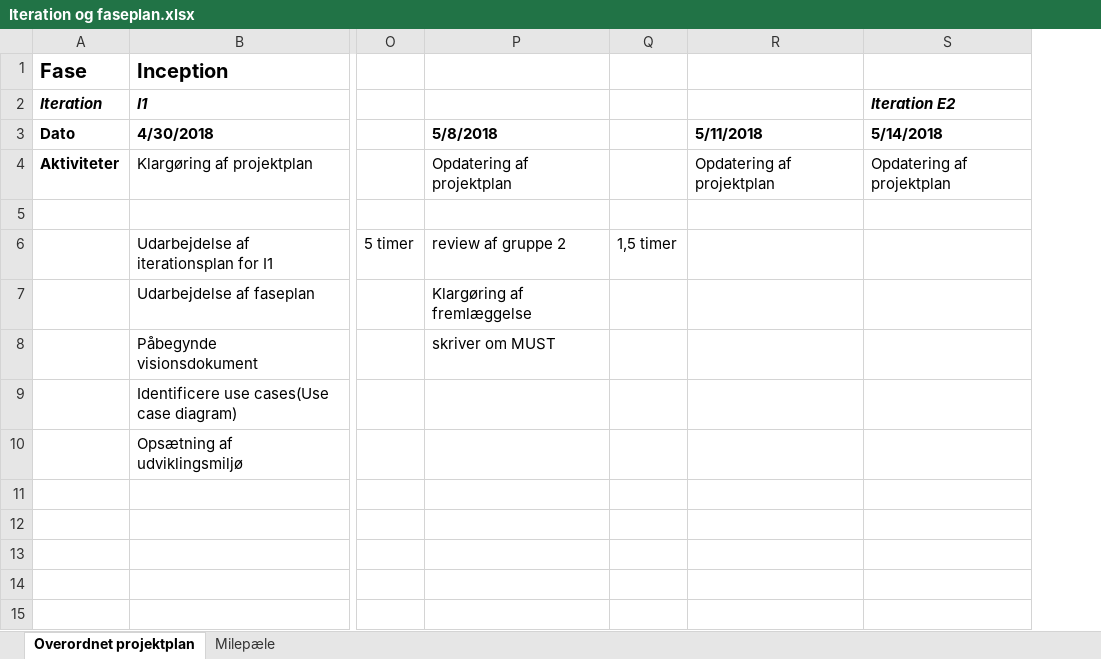
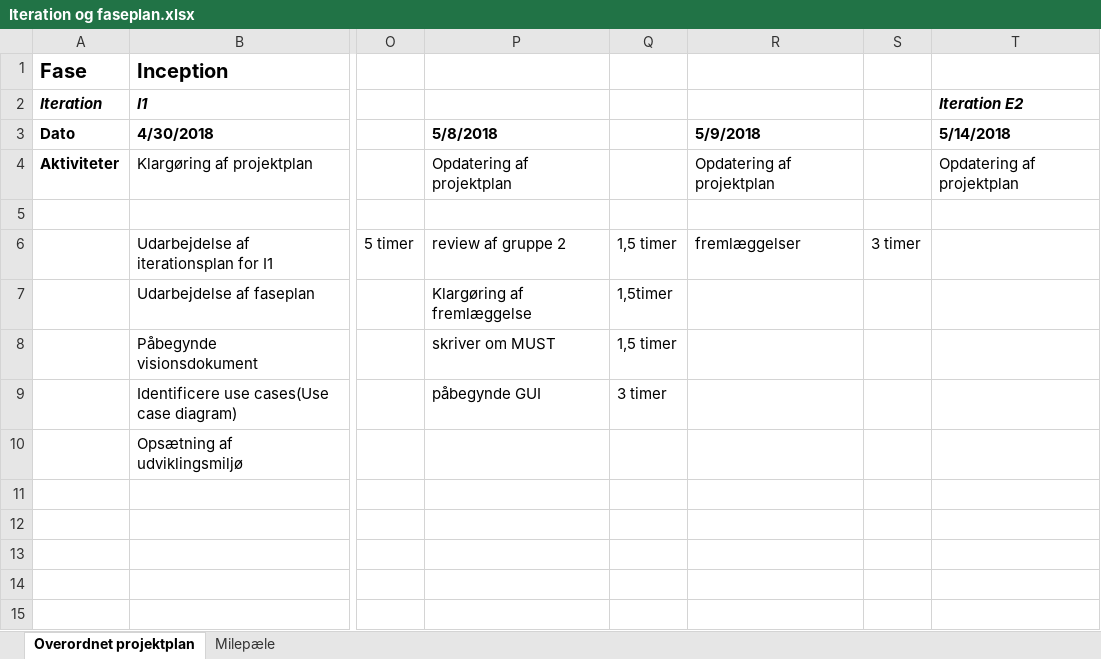
Before and after one commit to studiegruppeTeamAwesome/FFT, an Excel workbook: modeller, dokumenter/Iteration og faseplan.xlsx, sheet Overordnet projektplan, drawn as a sheet; only a part is shown, gaps mark what is left out; values as stored, in another font and other column widths than the file's, no borders; the diff names each change by its address in the sheet, - before the commit and + after, or states it on an @@ line.

```diff
--- a/modeller, dokumenter/Iteration og faseplan.xlsx (sheet Overordnet projektplan)
+++ b/modeller, dokumenter/Iteration og faseplan.xlsx (sheet Overordnet projektplan)
+column S, row 6: 3 timer
-R3: 5/11/2018
+R3: 5/9/2018
-R6 (5/9/2018): (empty)
+R6 (5/9/2018): fremlæggelser
-Q7: (empty)
+Q7: 1,5timer
-Q8: (empty)
+Q8: 1,5 timer
-P9 (5/8/2018): (empty)
+P9 (5/8/2018): påbegynde GUI
-Q9: (empty)
+Q9: 3 timer
```
Also changed, not shown: 1 other file.
